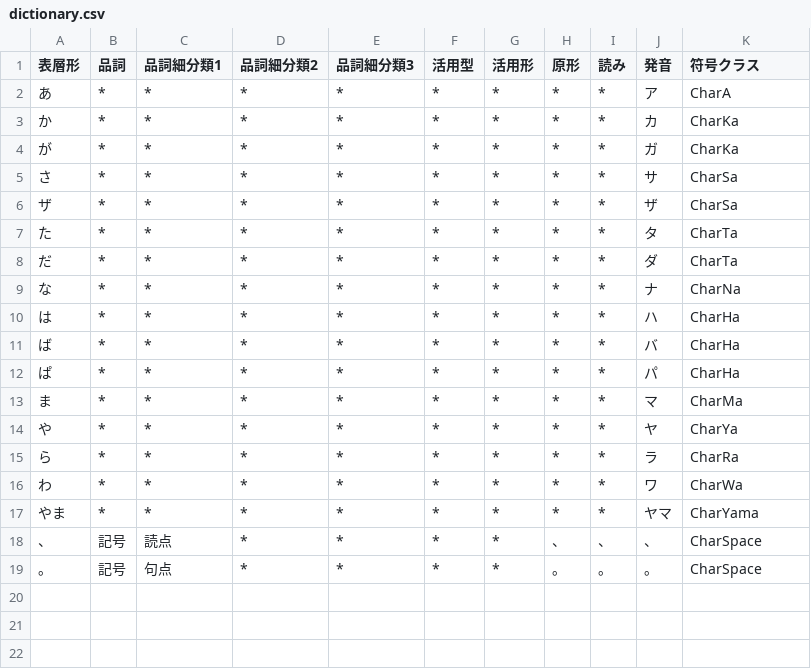
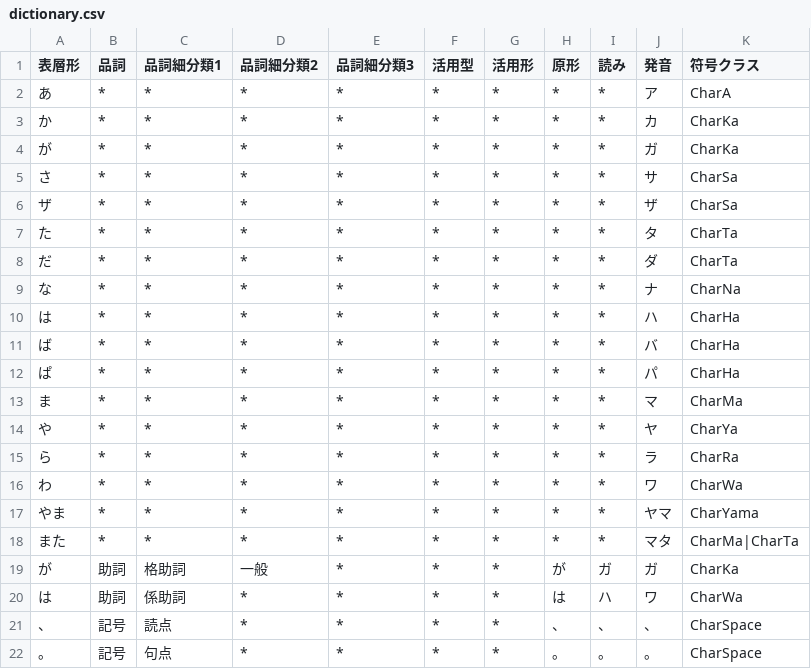
Before and after one commit to Wyess/text2shorthand, a CSV file: text2shorthand/shorthand/shugiin/dictionary.csv, drawn as a sheet.

Commit message:
Added また,が,は

```diff
--- a/text2shorthand/shorthand/shugiin/dictionary.csv
+++ b/text2shorthand/shorthand/shugiin/dictionary.csv
@@ -17,2 +17,5 @@
 やま,*,*,*,*,*,*,*,*,ヤマ,CharYama
+また,*,*,*,*,*,*,*,*,マタ,CharMa|CharTa
+が,助詞,格助詞,一般,*,*,*,が,ガ,ガ,CharKa
+は,助詞,係助詞,*,*,*,*,は,ハ,ワ,CharWa
 、,記号,読点,*,*,*,*,、,、,、,CharSpace
```
